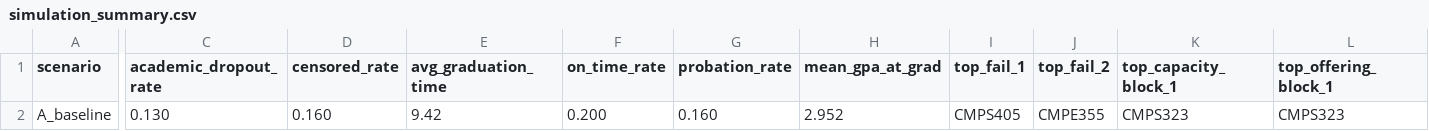
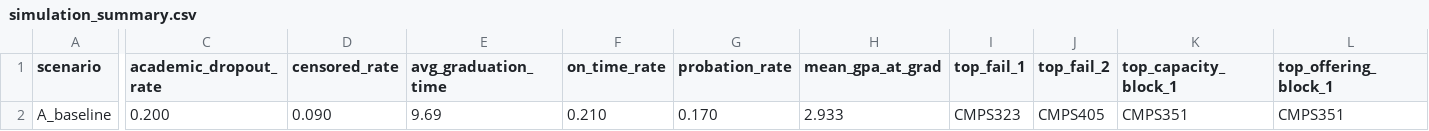
Before and after one commit to najeeb101/Single-Cohort-Flow-Simulator, a CSV file: outputs/reports/simulation_summary.csv, drawn as a sheet; only a part is shown, gaps mark what is left out; the diff names each change by its address in the sheet, - before the commit and + after, or states it on an @@ line.

```diff
--- a/outputs/reports/simulation_summary.csv
+++ b/outputs/reports/simulation_summary.csv
-C2 (academic_dropout_rate): 0.130
+C2 (academic_dropout_rate): 0.200
-D2 (censored_rate): 0.160
+D2 (censored_rate): 0.090
-E2 (avg_graduation_time): 9.42
+E2 (avg_graduation_time): 9.69
-F2 (on_time_rate): 0.200
+F2 (on_time_rate): 0.210
-G2 (probation_rate): 0.160
+G2 (probation_rate): 0.170
-H2 (mean_gpa_at_grad): 2.952
+H2 (mean_gpa_at_grad): 2.933
-I2 (top_fail_1): CMPS405
+I2 (top_fail_1): CMPS323
-J2 (top_fail_2): CMPE355
+J2 (top_fail_2): CMPS405
-K2 (top_capacity_block_1): CMPS323
+K2 (top_capacity_block_1): CMPS351
-L2 (top_offering_block_1): CMPS323
+L2 (top_offering_block_1): CMPS351
```
Also changed, not shown: 15 other files.
